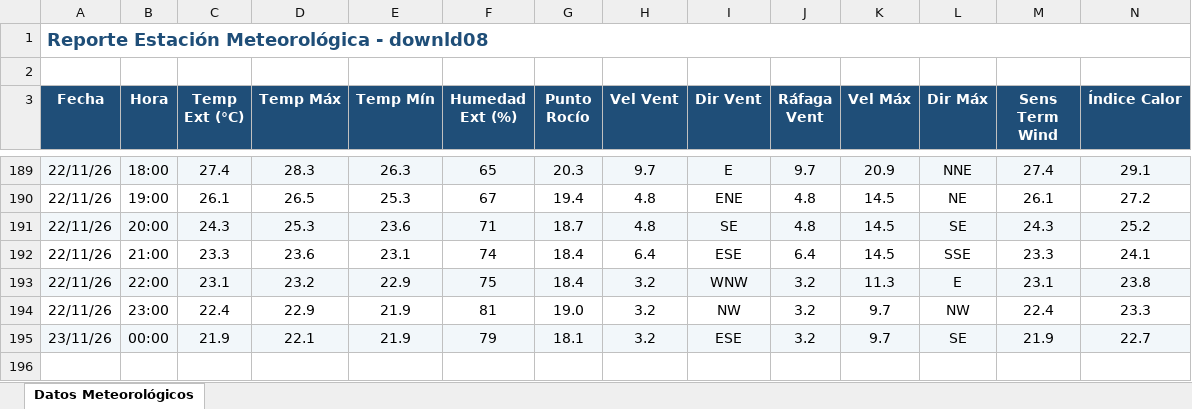
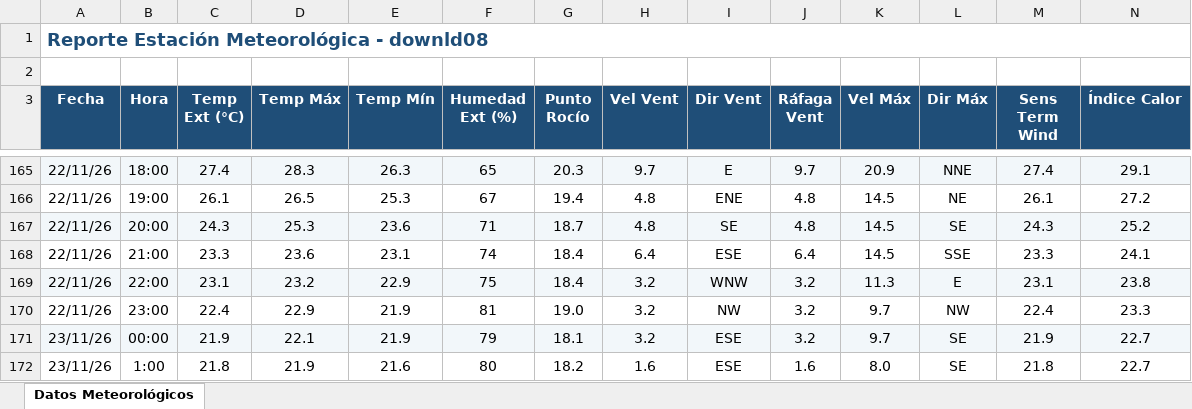
Before and after one commit to intasalta/ema_cerrillos, an Excel workbook: downld08.xlsx, sheet Datos Meteorológicos, drawn as a sheet; only a part is shown, gaps mark what is left out; values as stored, in another font and other column widths than the file's, no borders; rows hold the shown columns only; the diff covers the shown part only; the diff names each change by its address in the sheet, - before the commit and + after, or states it on an @@ line.

```diff
--- a/downld08.xlsx (sheet Datos Meteorológicos)
+++ b/downld08.xlsx (sheet Datos Meteorológicos)
+row 172: 23/11/26 | 1:00 | 21.8 | 21.9 | 21.6 | 80 | 18.2 | 1.6 | ESE | 1.6 | 8.0 | SE | 21.8 | 22.7
```
Also changed, not shown: 24 removed rows elsewhere in this sheet, downld02.xlsx, 2 other files.
